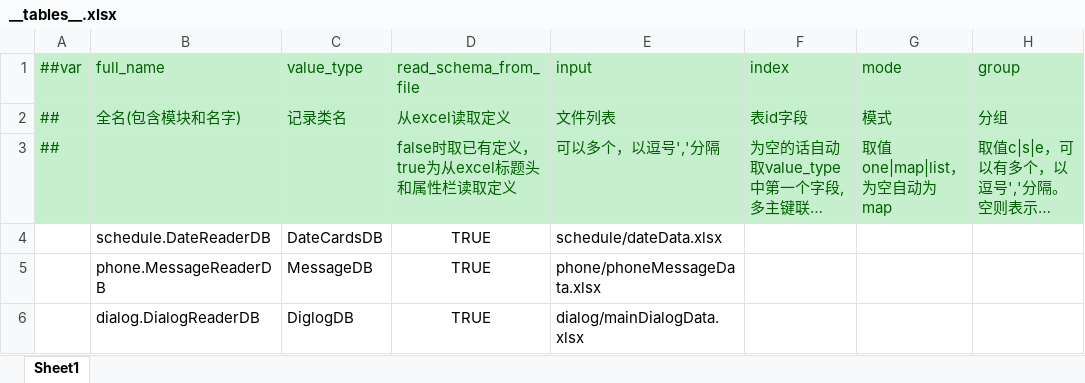
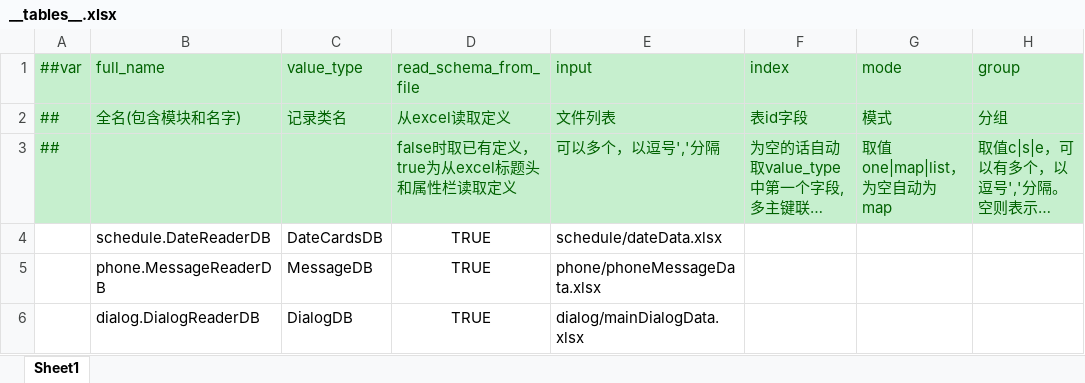
Before and after one commit to SkySakura2005/CarrotShining, an Excel workbook: ExcelData/__tables__.xlsx, sheet Sheet1, drawn as a sheet; only a part is shown; long unchanged cells end in …; values as stored, in another font and other column widths than the file's, no borders; the diff names each change by its address in the sheet, - before the commit and + after, or states it on an @@ line.

```diff
--- a/ExcelData/__tables__.xlsx (sheet Sheet1)
+++ b/ExcelData/__tables__.xlsx (sheet Sheet1)
-C6 (value_type): DiglogDB
+C6 (value_type): DialogDB
```
Also changed, not shown: ExcelData/dialog/mainDialogData.xlsx, ExcelData/phone/phoneMessageData.xlsx, 36 other files.
